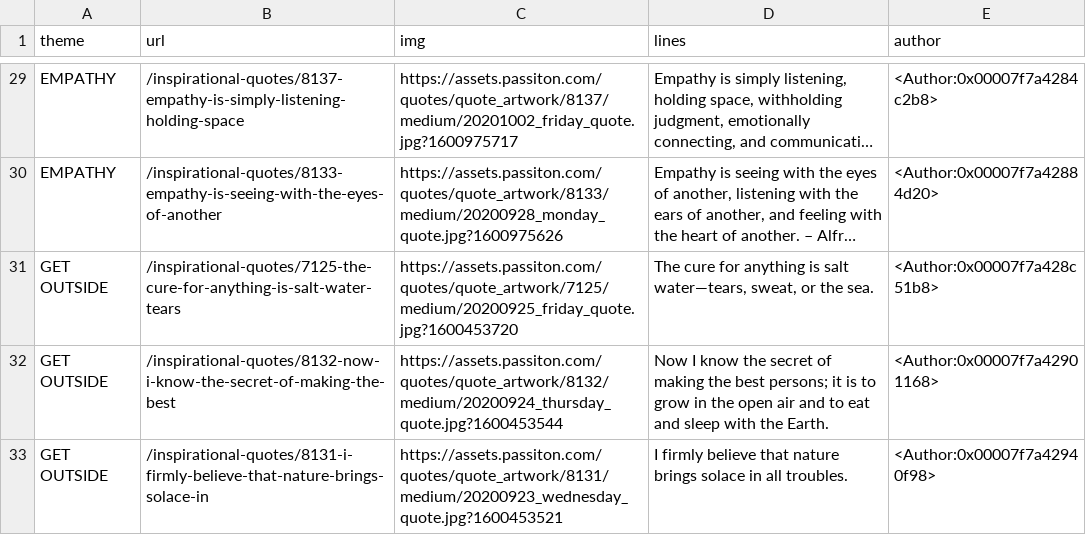
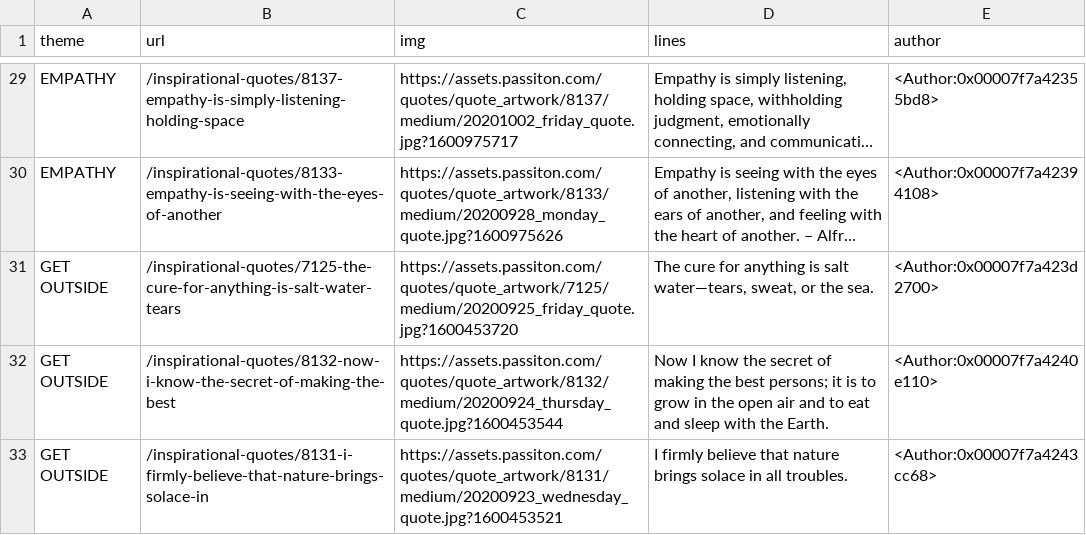
Before and after one commit to oyugirachel/python-webscraper, a CSV file: inspirational_quotes.csv, drawn as a sheet; only a part is shown, gaps mark what is left out; long unchanged cells end in …; the diff covers the shown part only; the diff names each change by its address in the sheet, - before the commit and + after, or states it on an @@ line.

```diff
--- a/inspirational_quotes.csv
+++ b/inspirational_quotes.csv
-E29 (author): <Author:0x00007f7a4284c2b8>
+E29 (author): <Author:0x00007f7a42355bd8>
-E30 (author): <Author:0x00007f7a42884d20>
+E30 (author): <Author:0x00007f7a42394108>
-E31 (author): <Author:0x00007f7a428c51b8>
+E31 (author): <Author:0x00007f7a423d2700>
-E32 (author): <Author:0x00007f7a42901168>
+E32 (author): <Author:0x00007f7a4240e110>
-E33 (author): <Author:0x00007f7a42940f98>
+E33 (author): <Author:0x00007f7a4243cc68>
```
Also changed, not shown: 27 edited cells elsewhere in this file, 1 other file.
